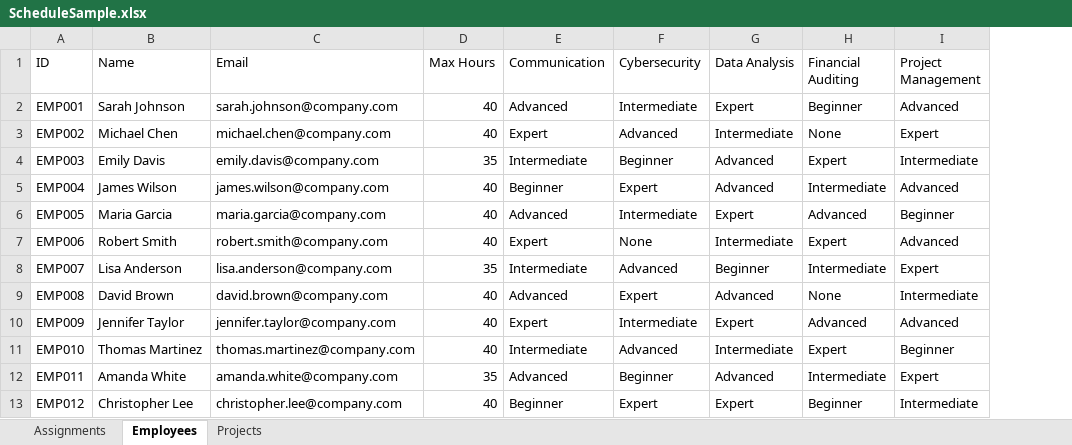
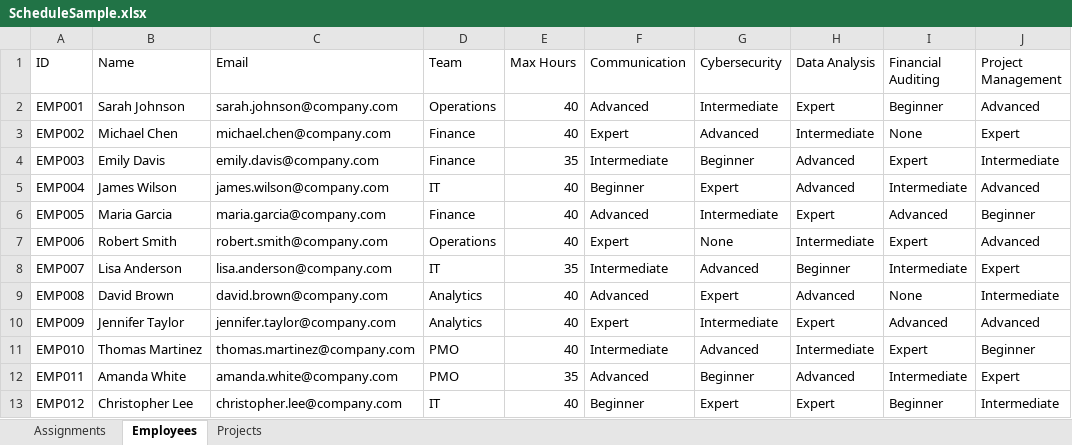
Before and after one commit to rp4/Scheduler, an Excel workbook: ScheduleSample.xlsx, sheet Employees, drawn as a sheet; only a part is shown; values as stored, in another font and other column widths than the file's, no borders; charts and pictures not drawn; the diff names each change by its address in the sheet, - before the commit and + after, or states it on an @@ line.

```diff
--- a/ScheduleSample.xlsx (sheet Employees)
+++ b/ScheduleSample.xlsx (sheet Employees)
+column D (Team), rows 2-13: Operations | Finance | Finance | IT | Finance | Operations | IT | Analytics | Analytics | PMO | PMO | IT
```
Also changed, not shown: sheet Assignments, 8 other files.
